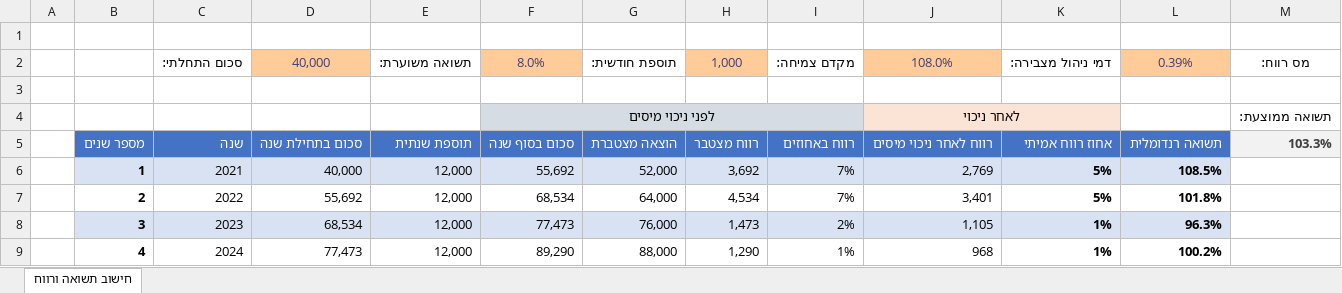
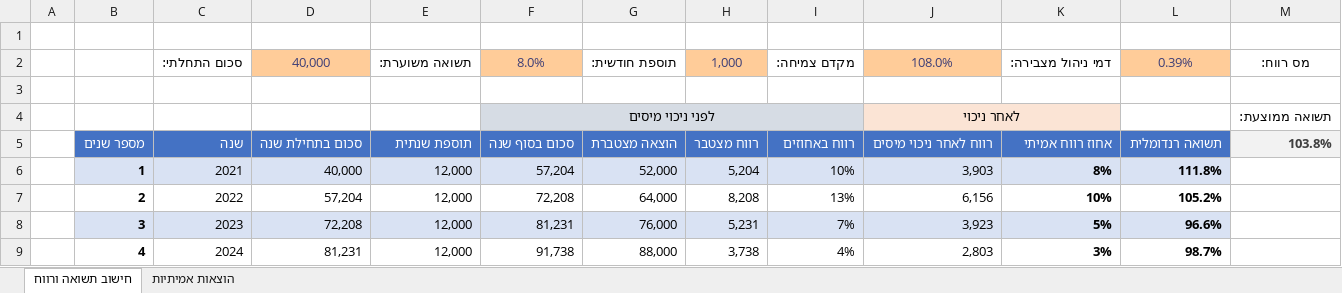
Before and after one commit to eiloneil/My-Projects, an Excel workbook: Misc/הוצאות_והשקעות.xlsx, sheet חישוב תשואה ורווח, drawn as a sheet; only a part is shown; values as stored, in another font and other column widths than the file's, no borders; charts and pictures and conditional formats not drawn; the diff covers the shown part only; the diff names each change by its address in the sheet, - before the commit and + after, or states it on an @@ line.

```diff
--- a/Misc/הוצאות_והשקעות.xlsx (sheet חישוב תשואה ורווח)
+++ b/Misc/הוצאות_והשקעות.xlsx (sheet חישוב תשואה ורווח)
+sheet tab: הוצאות אמיתיות
-M5: 103.3%
+M5: 103.8%
-F6: 55,692
+F6: 57,204
-H6: 3,692
+H6: 5,204
-I6: 7%
+I6: 10%
-J6: 2,769
+J6: 3,903
-K6: 5%
+K6: 8%
-L6: 108.5%
+L6: 111.8%
-D7: 55,692
+D7: 57,204
-F7: 68,534
+F7: 72,208
-H7: 4,534
+H7: 8,208
-I7: 7%
+I7: 13%
-J7: 3,401
+J7: 6,156
-K7: 5%
+K7: 10%
-L7: 101.8%
+L7: 105.2%
-D8: 68,534
+D8: 72,208
-F8: 77,473
+F8: 81,231
-H8: 1,473
+H8: 5,231
-I8: 2%
+I8: 7%
-J8: 1,105
+J8: 3,923
-K8: 1%
+K8: 5%
-L8: 96.3%
+L8: 96.6%
-D9: 77,473
+D9: 81,231
-F9: 89,290
+F9: 91,738
-H9: 1,290
+H9: 3,738
-I9: 1%
+I9: 4%
-J9: 968
+J9: 2,803
-K9: 1%
+K9: 3%
-L9: 100.2%
+L9: 98.7%
```
Also changed, not shown: 110 edited cells elsewhere in this sheet, charts or pictures, 8 other files.
